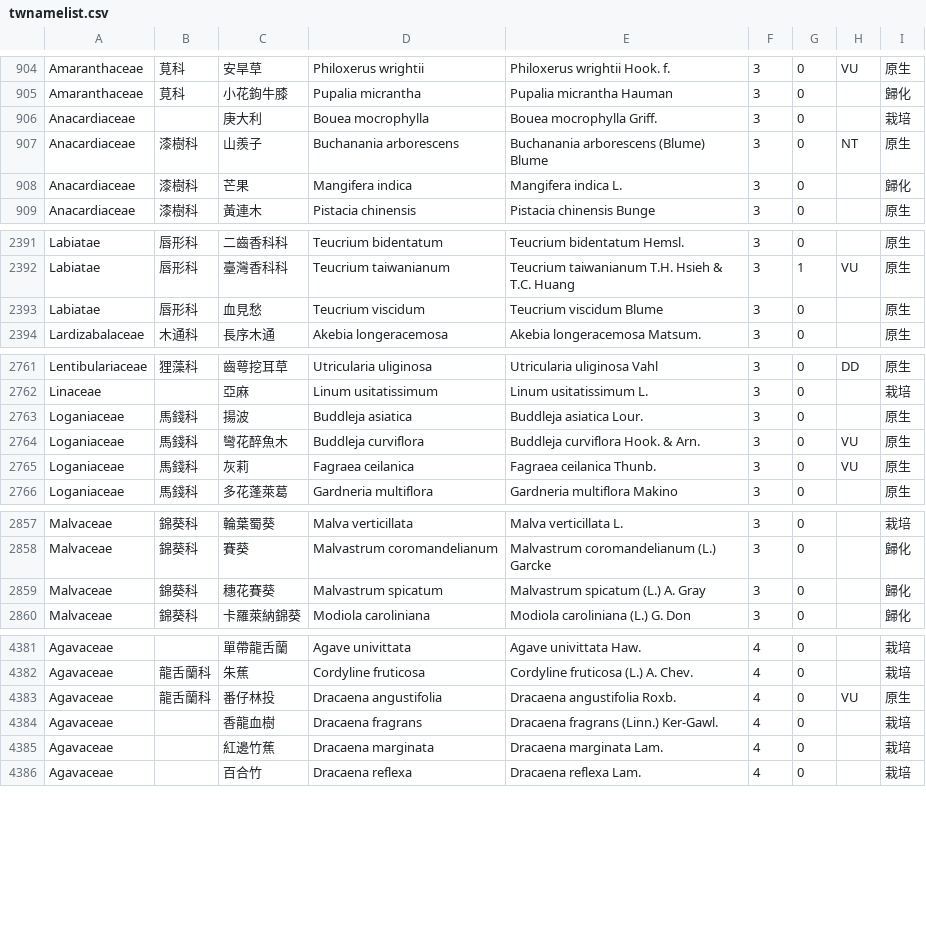
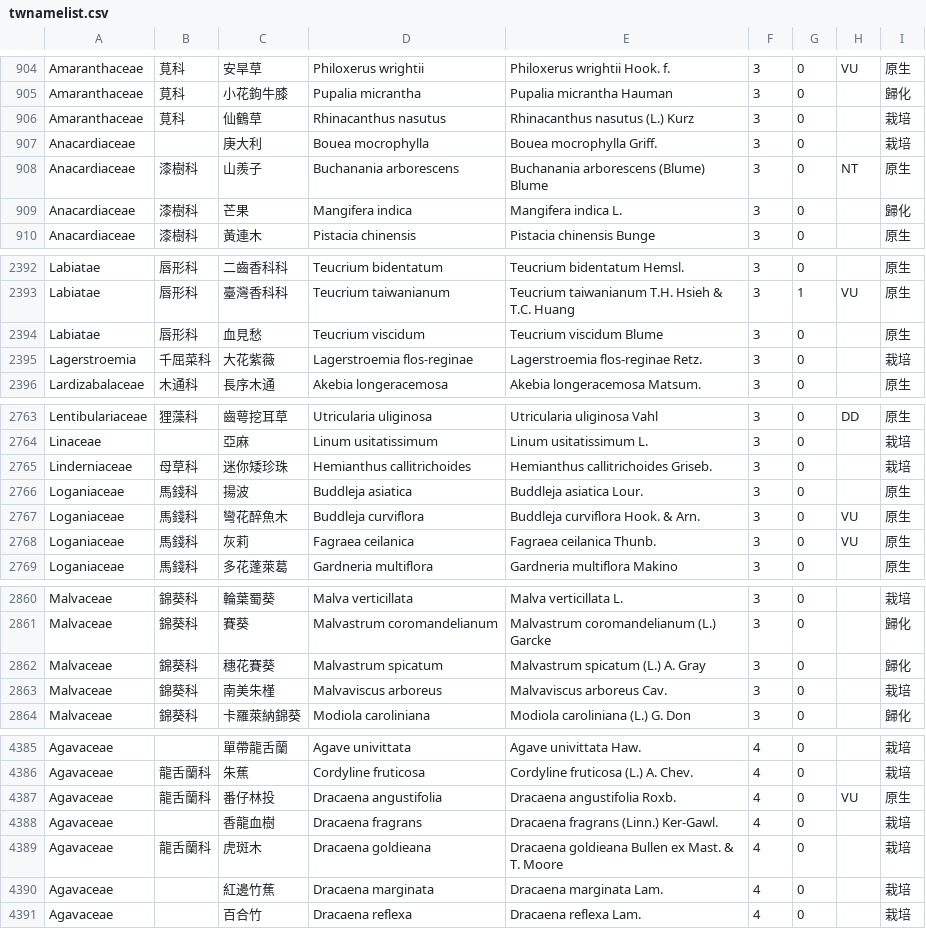
Before and after one commit to TaiBON/checklister, a CSV file: data/twnamelist.csv, drawn as a sheet; only a part is shown, gaps mark what is left out; the diff covers the shown part only.

```diff
--- a/data/twnamelist.csv
+++ b/data/twnamelist.csv
@@ -905,2 +905,3 @@ Amaranthaceae|莧科|安旱草|Philoxerus wrightii|Philoxerus wrightii Hook. f.|
 Amaranthaceae|莧科|小花鉤牛膝|Pupalia micrantha|Pupalia micrantha Hauman|3|0||歸化
+Amaranthaceae|莧科|仙鶴草|Rhinacanthus nasutus|Rhinacanthus nasutus (L.) Kurz|3|0||栽培
 Anacardiaceae||庚大利|Bouea mocrophylla|Bouea mocrophylla Griff.|3|0||栽培
@@ -2393,2 +2394,3 @@ Labiatae|唇形科|臺灣香科科|Teucrium taiwanianum|Teucrium taiwanianum T.H
 Labiatae|唇形科|血見愁|Teucrium viscidum|Teucrium viscidum Blume|3|0||原生
+Lagerstroemia|千屈菜科|大花紫薇|Lagerstroemia flos-reginae|Lagerstroemia flos-reginae Retz.|3|0||栽培
 Lardizabalaceae|木通科|長序木通|Akebia longeracemosa|Akebia longeracemosa Matsum.|3|0||原生
@@ -2762,2 +2764,3 @@ Lentibulariaceae|狸藻科|齒萼挖耳草|Utricularia uliginosa|Utricularia uli
 Linaceae||亞麻|Linum usitatissimum|Linum usitatissimum L.|3|0||栽培
+Linderniaceae|母草科|迷你矮珍珠|Hemianthus callitrichoides |Hemianthus callitrichoides Griseb.|3|0||栽培
 Loganiaceae|馬錢科|揚波|Buddleja asiatica|Buddleja asiatica Lour.|3|0||原生
@@ -2859,2 +2862,3 @@ Malvaceae|錦葵科|賽葵|Malvastrum coromandelianum|Malvastrum coromandelianum
 Malvaceae|錦葵科|穗花賽葵|Malvastrum spicatum|Malvastrum spicatum (L.) A. Gray|3|0||歸化
+Malvaceae|錦葵科|南美朱槿|Malvaviscus arboreus|Malvaviscus arboreus Cav.|3|0||栽培
 Malvaceae|錦葵科|卡羅萊納錦葵|Modiola caroliniana|Modiola caroliniana (L.) G. Don|3|0||歸化
@@ -4384,2 +4388,3 @@ Agavaceae|龍舌蘭科|番仔林投|Dracaena angustifolia|Dracaena angustifolia
 Agavaceae||香龍血樹|Dracaena fragrans|Dracaena fragrans (Linn.) Ker-Gawl.|4|0||栽培
+Agavaceae|龍舌蘭科|虎斑木|Dracaena goldieana|Dracaena goldieana Bullen ex Mast. & T. Moore|4|0||栽培
 Agavaceae||紅邊竹蕉|Dracaena marginata|Dracaena marginata Lam.|4|0||栽培
```
Also changed, not shown: 1 added row elsewhere in this file, data/twnamelist_apg3.csv, 4 other files.
